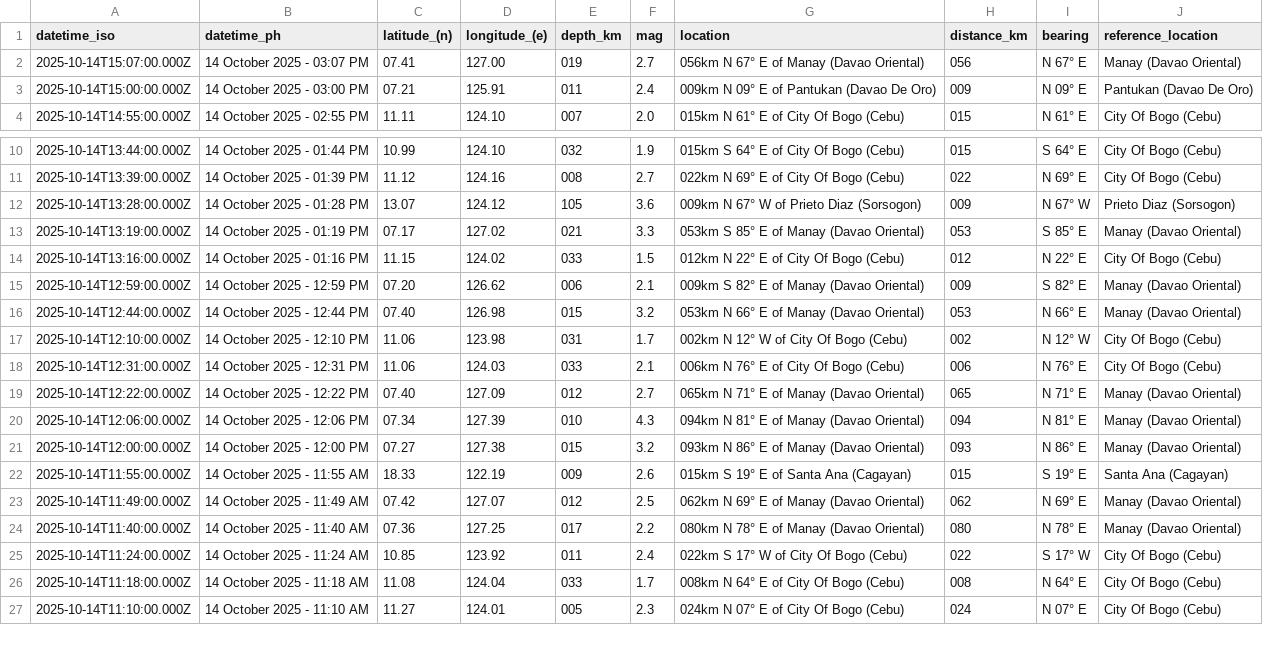
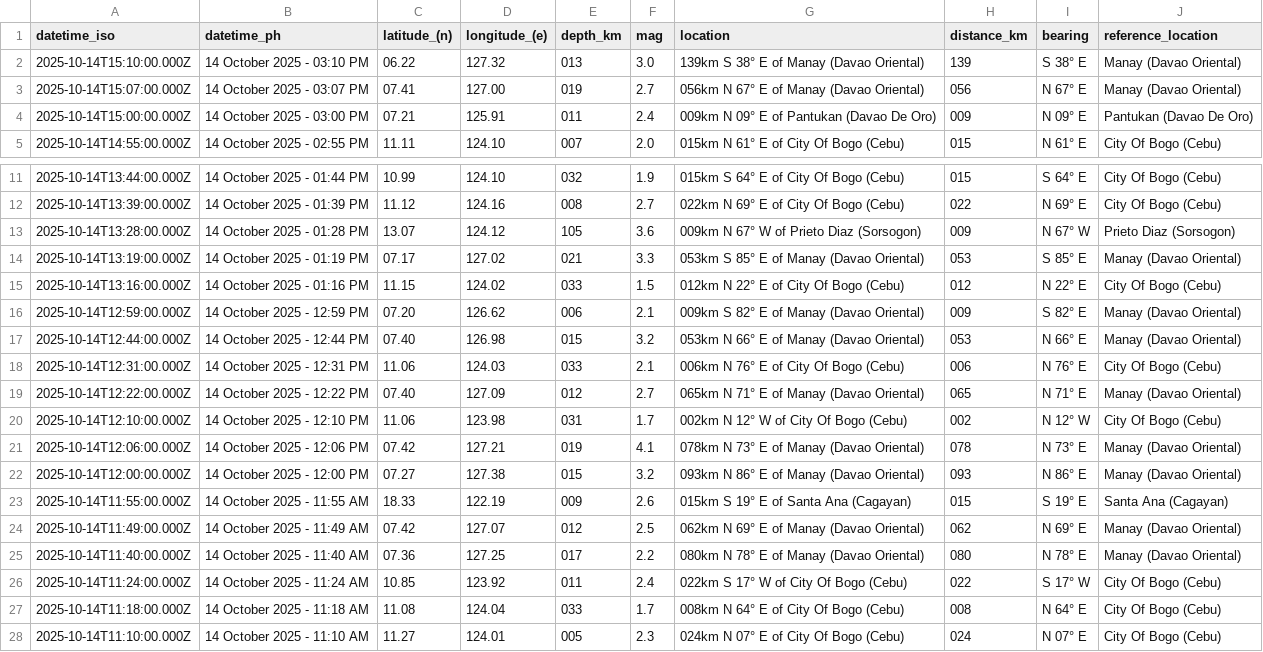
Before and after one commit to chamthesleeptalker/earthquake-tracker, a CSV file: earthquakes_past_24_hours.csv, drawn as a sheet; only a part is shown, gaps mark what is left out.

```diff
--- a/earthquakes_past_24_hours.csv
+++ b/earthquakes_past_24_hours.csv
@@ -1,2 +1,3 @@
 datetime_iso,datetime_ph,latitude_(n),longitude_(e),depth_km,mag,location,distance_km,bearing,reference_location
+2025-10-14T15:10:00.000Z,14 October 2025 - 03:10 PM,06.22,127.32,013,3.0,139km S 38° E of Manay (Davao Oriental),139,S 38° E,Manay (Davao Oriental)
 2025-10-14T15:07:00.000Z,14 October 2025 - 03:07 PM,07.41,127.00,019,2.7,056km N 67° E of Manay (Davao Oriental),056,N 67° E,Manay (Davao Oriental)
@@ -16,6 +17,6 @@ datetime_iso,datetime_ph,latitude_(n),longitude_(e),depth_km,mag,location,distan
 2025-10-14T12:44:00.000Z,14 October 2025 - 12:44 PM,07.40,126.98,015,3.2,053km N 66° E of Manay (Davao Oriental),053,N 66° E,Manay (Davao Oriental)
-2025-10-14T12:10:00.000Z,14 October 2025 - 12:10 PM,11.06,123.98,031,1.7,002km N 12° W of City Of Bogo (Cebu),002,N 12° W,City Of Bogo (Cebu)
 2025-10-14T12:31:00.000Z,14 October 2025 - 12:31 PM,11.06,124.03,033,2.1,006km N 76° E of City Of Bogo (Cebu),006,N 76° E,City Of Bogo (Cebu)
 2025-10-14T12:22:00.000Z,14 October 2025 - 12:22 PM,07.40,127.09,012,2.7,065km N 71° E of Manay (Davao Oriental),065,N 71° E,Manay (Davao Oriental)
-2025-10-14T12:06:00.000Z,14 October 2025 - 12:06 PM,07.34,127.39,010,4.3,094km N 81° E of Manay (Davao Oriental),094,N 81° E,Manay (Davao Oriental)
+2025-10-14T12:10:00.000Z,14 October 2025 - 12:10 PM,11.06,123.98,031,1.7,002km N 12° W of City Of Bogo (Cebu),002,N 12° W,City Of Bogo (Cebu)
+2025-10-14T12:06:00.000Z,14 October 2025 - 12:06 PM,07.42,127.21,019,4.1,078km N 73° E of Manay (Davao Oriental),078,N 73° E,Manay (Davao Oriental)
 2025-10-14T12:00:00.000Z,14 October 2025 - 12:00 PM,07.27,127.38,015,3.2,093km N 86° E of Manay (Davao Oriental),093,N 86° E,Manay (Davao Oriental)
```
Also changed, not shown: earthquakes.csv, earthquakes_past_7_days.csv, 5 other files.
